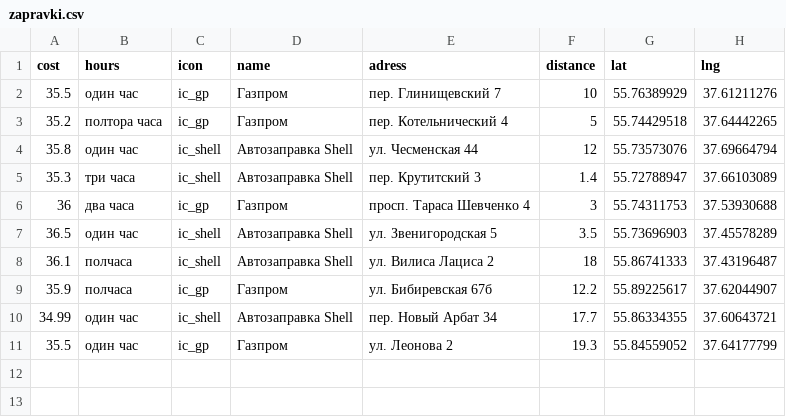
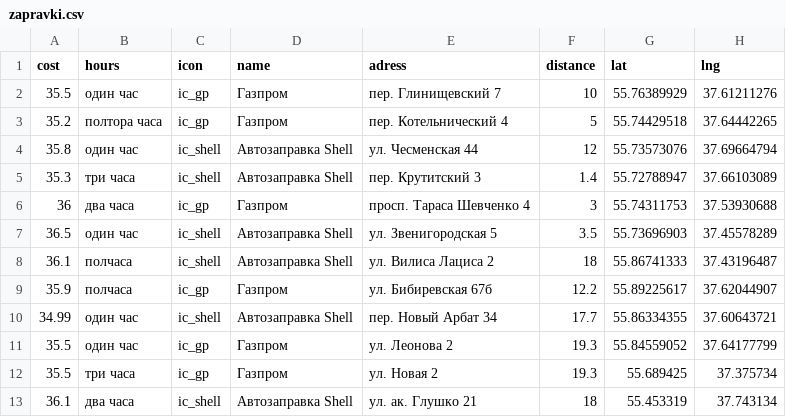
Before and after one commit to SavitskiyA/FuelBuddy, a CSV file: app/src/debug/assets/zapravki.csv, drawn as a sheet.

```diff
--- a/app/src/debug/assets/zapravki.csv
+++ b/app/src/debug/assets/zapravki.csv
@@ -11 +11,3 @@
 35.5;один час;ic_gp;Газпром;ул. Леонова 2;19.3;55.84559052;37.64177799
+35.5;три часа;ic_gp;Газпром;ул. Новая 2;19.3;55.689425;37.375734
+36.1;два часа;ic_shell;Автозаправка Shell;ул. ак. Глушко 21;18;55.453319;37.743134
```
Also changed, not shown: 12 other files.
